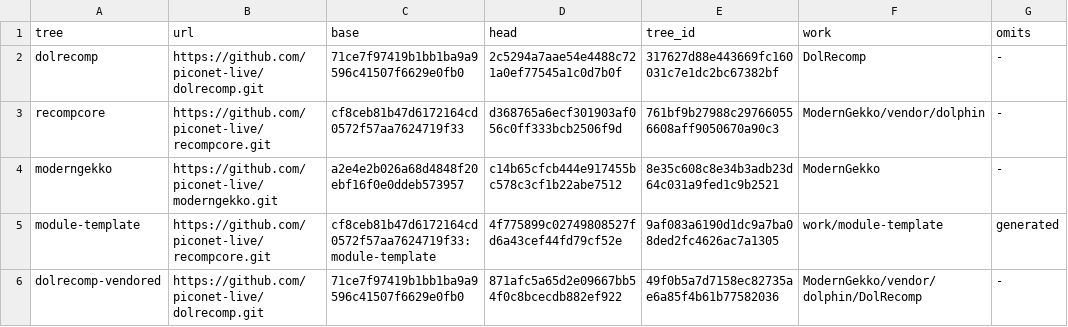
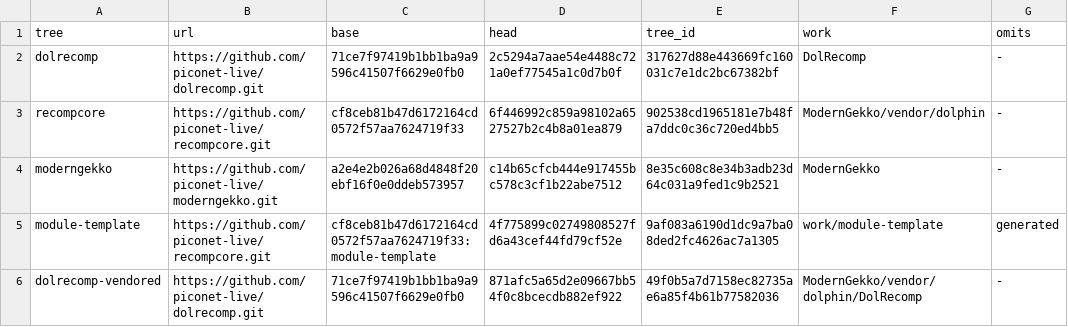
Before and after one commit to piconet-live/piconet-runner, a TSV file: forks/upstream.tsv, drawn as a sheet.

```diff
--- a/forks/upstream.tsv
+++ b/forks/upstream.tsv
@@ -2,3 +2,3 @@ tree	url	base	head	tree_id	work	omits
 dolrecomp	https://github.com/piconet-live/dolrecomp.git	71ce7f97419b1bb1ba9a9596c41507f6629e0fb0	2c5294a7aae54e4488c721a0ef77545a1c0d7b0f	317627d88e443669fc160031c7e1dc2bc67382bf	DolRecomp	-
-recompcore	https://github.com/piconet-live/recompcore.git	cf8ceb81b47d6172164cd0572f57aa7624719f33	d368765a6ecf301903af056c0ff333bcb2506f9d	761bf9b27988c297660556608aff9050670a90c3	ModernGekko/vendor/dolphin	-
+recompcore	https://github.com/piconet-live/recompcore.git	cf8ceb81b47d6172164cd0572f57aa7624719f33	6f446992c859a98102a6527527b2c4b8a01ea879	902538cd1965181e7b48fa7ddc0c36c720ed4bb5	ModernGekko/vendor/dolphin	-
 moderngekko	https://github.com/piconet-live/moderngekko.git	a2e4e2b026a68d4848f20ebf16f0e0ddeb573957	c14b65cfcb444e917455bc578c3cf1b22abe7512	8e35c608c8e34b3adb23d64c031a9fed1c9b2521	ModernGekko	-
```
Also changed, not shown: 3 other files.
